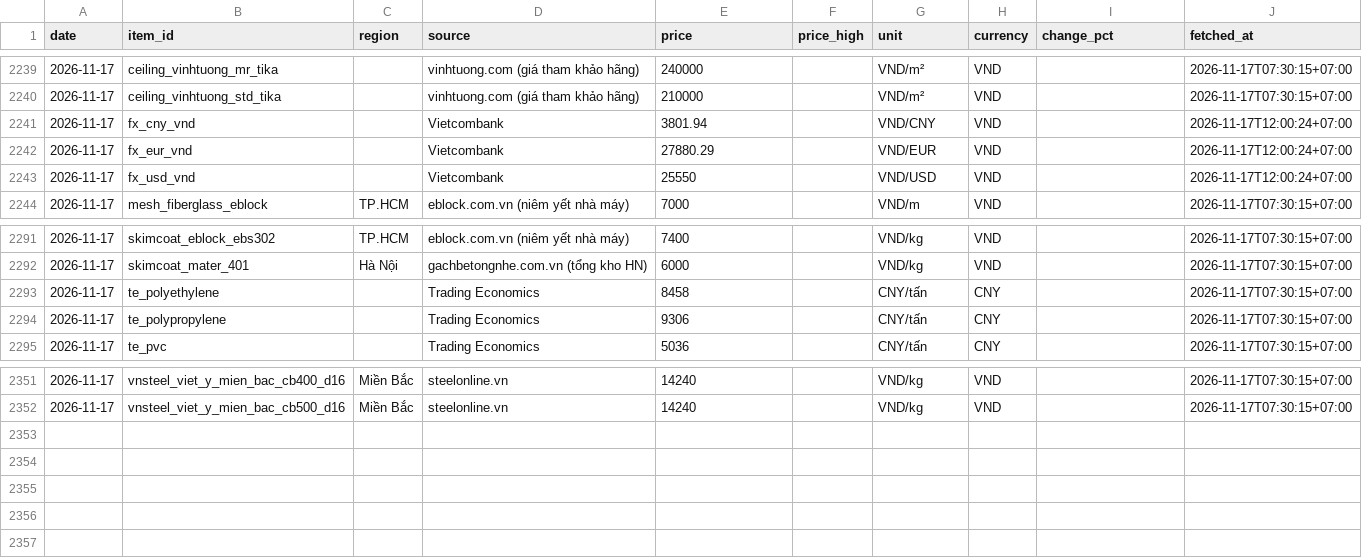
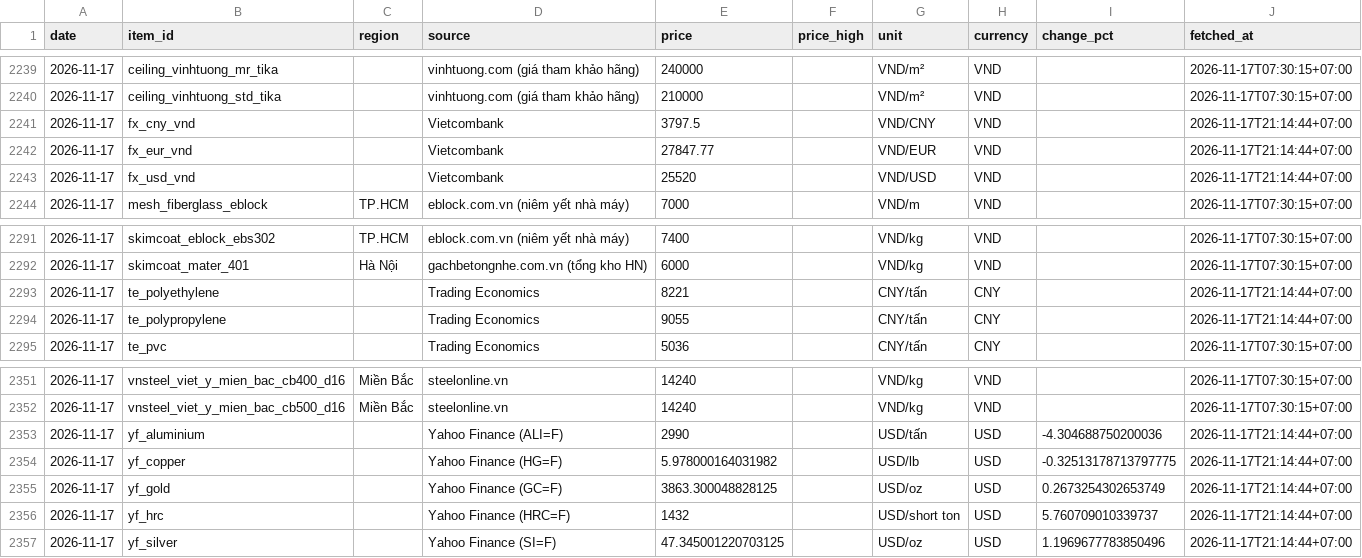
Before and after one commit to cscm-vn/cscm-vn.github.io, a CSV file: data/history/prices/2026-11.csv, drawn as a sheet; only a part is shown, gaps mark what is left out.

Commit message:
prices 2026-11-17 21:19 [skip ci]

```diff
--- a/data/history/prices/2026-11.csv
+++ b/data/history/prices/2026-11.csv
@@ -2240,5 +2240,5 @@ date,item_id,region,source,price,price_high,unit,currency,change_pct,fetched_at
 2026-11-17,ceiling_vinhtuong_std_tika,,vinhtuong.com (giá tham khảo hãng),210000,,VND/m²,VND,,2026-11-17T07:30:15+07:00
-2026-11-17,fx_cny_vnd,,Vietcombank,3801.94,,VND/CNY,VND,,2026-11-17T12:00:24+07:00
-2026-11-17,fx_eur_vnd,,Vietcombank,27880.29,,VND/EUR,VND,,2026-11-17T12:00:24+07:00
-2026-11-17,fx_usd_vnd,,Vietcombank,25550,,VND/USD,VND,,2026-11-17T12:00:24+07:00
+2026-11-17,fx_cny_vnd,,Vietcombank,3797.5,,VND/CNY,VND,,2026-11-17T21:14:44+07:00
+2026-11-17,fx_eur_vnd,,Vietcombank,27847.77,,VND/EUR,VND,,2026-11-17T21:14:44+07:00
+2026-11-17,fx_usd_vnd,,Vietcombank,25520,,VND/USD,VND,,2026-11-17T21:14:44+07:00
 2026-11-17,mesh_fiberglass_eblock,TP.HCM,eblock.com.vn (niêm yết nhà máy),7000,,VND/m,VND,,2026-11-17T07:30:15+07:00
@@ -2292,4 +2292,4 @@ date,item_id,region,source,price,price_high,unit,currency,change_pct,fetched_at
 2026-11-17,skimcoat_mater_401,Hà Nội,gachbetongnhe.com.vn (tổng kho HN),6000,,VND/kg,VND,,2026-11-17T07:30:15+07:00
-2026-11-17,te_polyethylene,,Trading Economics,8458,,CNY/tấn,CNY,,2026-11-17T07:30:15+07:00
-2026-11-17,te_polypropylene,,Trading Economics,9306,,CNY/tấn,CNY,,2026-11-17T07:30:15+07:00
+2026-11-17,te_polyethylene,,Trading Economics,8221,,CNY/tấn,CNY,,2026-11-17T21:14:44+07:00
+2026-11-17,te_polypropylene,,Trading Economics,9055,,CNY/tấn,CNY,,2026-11-17T21:14:44+07:00
 2026-11-17,te_pvc,,Trading Economics,5036,,CNY/tấn,CNY,,2026-11-17T07:30:15+07:00
@@ -2352 +2352,6 @@ date,item_id,region,source,price,price_high,unit,currency,change_pct,fetched_at
 2026-11-17,vnsteel_viet_y_mien_bac_cb500_d16,Miền Bắc,steelonline.vn,14240,,VND/kg,VND,,2026-11-17T07:30:15+07:00
+2026-11-17,yf_aluminium,,Yahoo Finance (ALI=F),2990,,USD/tấn,USD,-4.304688750200036,2026-11-17T21:14:44+07:00
+2026-11-17,yf_copper,,Yahoo Finance (HG=F),5.978000164031982,,USD/lb,USD,-0.32513178713797775,2026-11-17T21:14:44+07:00
+2026-11-17,yf_gold,,Yahoo Finance (GC=F),3863.300048828125,,USD/oz,USD,0.2673254302653749,2026-11-17T21:14:44+07:00
+2026-11-17,yf_hrc,,Yahoo Finance (HRC=F),1432,,USD/short ton,USD,5.760709010339737,2026-11-17T21:14:44+07:00
+2026-11-17,yf_silver,,Yahoo Finance (SI=F),47.345001220703125,,USD/oz,USD,1.1969677783850496,2026-11-17T21:14:44+07:00
```
Also changed, not shown: data/history/runs/2026-11.csv, data/views/daily.csv, 7 other files.
